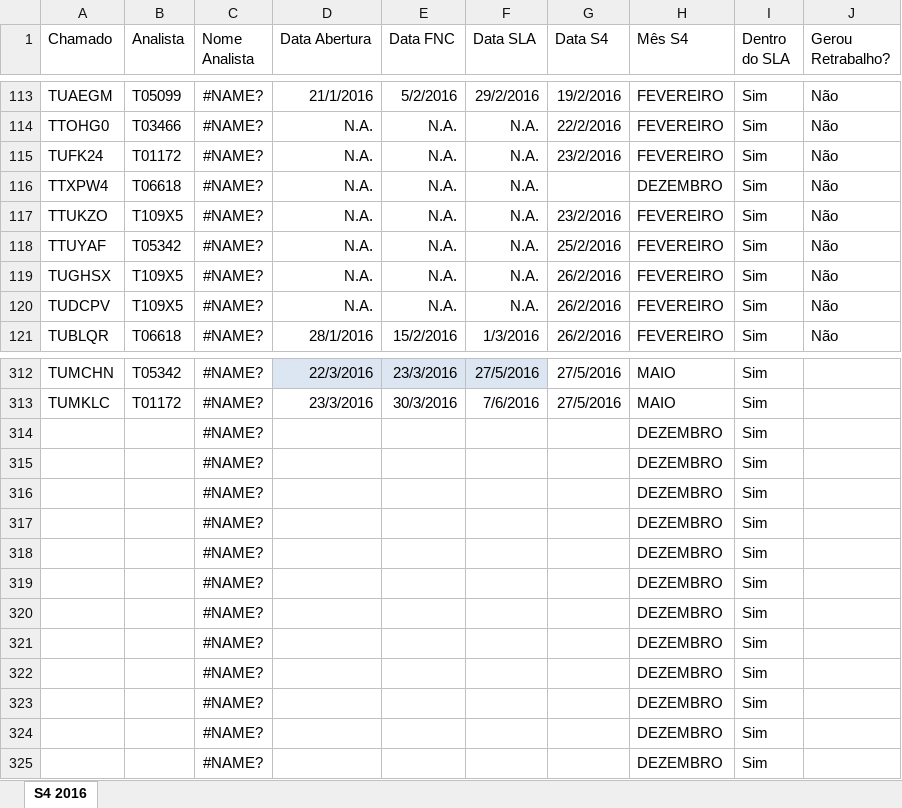
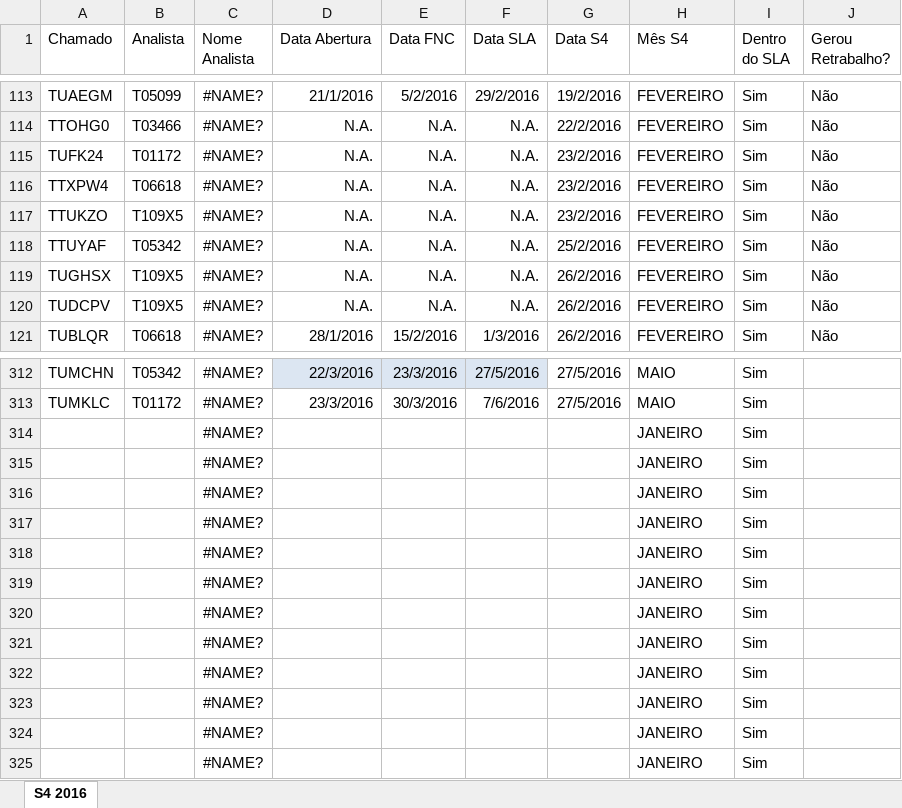
Before and after one commit to tiago-arrosi/produtividade-tools, an Excel workbook: files/Carga-Dados.xlsx, sheet S4 2016, drawn as a sheet; only a part is shown, gaps mark what is left out; values as stored, in another font and other column widths than the file's, no borders; conditional formats not drawn; the diff names each change by its address in the sheet, - before the commit and + after, or states it on an @@ line.

```diff
--- a/files/Carga-Dados.xlsx (sheet S4 2016)
+++ b/files/Carga-Dados.xlsx (sheet S4 2016)
-G116 (Data S4): (empty)
+G116 (Data S4): 23/2/2016
-H116 (Mês S4): DEZEMBRO
+H116 (Mês S4): FEVEREIRO
-H314:H325 (Mês S4): DEZEMBRO
+H314:H325 (Mês S4): JANEIRO
```
Also changed, not shown: formulas that keep their value, 24 other files.
